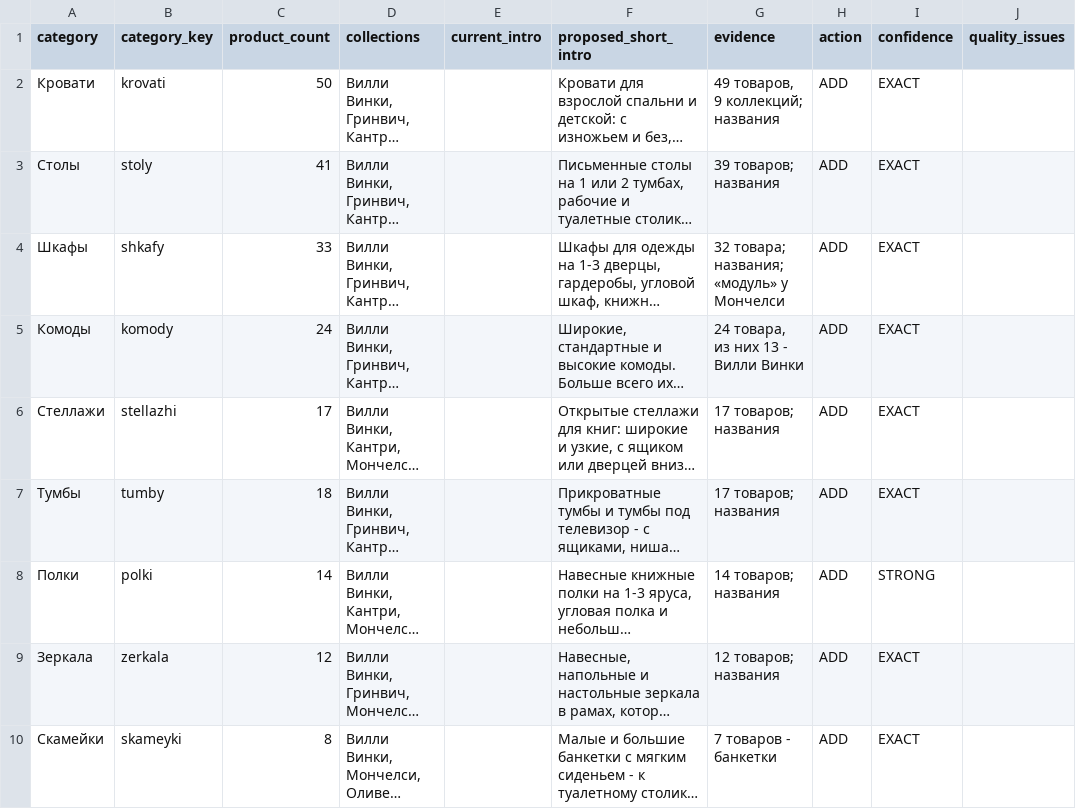
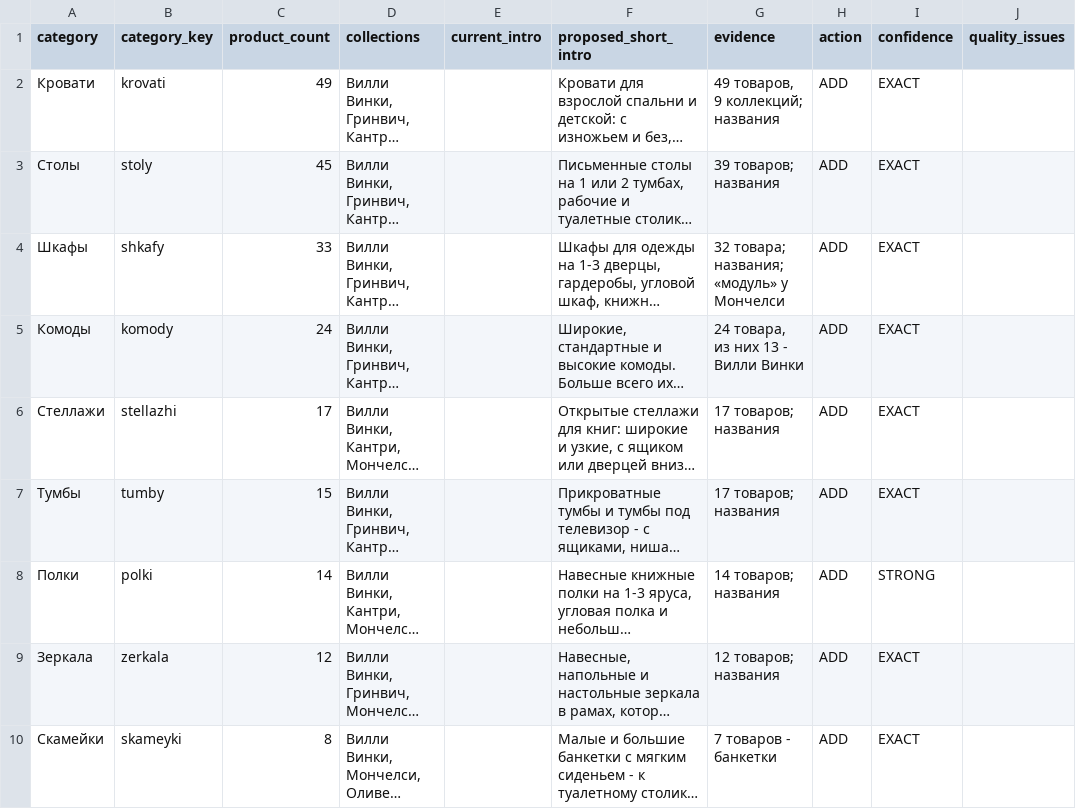
Before and after one commit to saintgroovie/furniture-commerce, a CSV file: docs/product-copy/editorial-pass-20261010/category-editorial-copy-board.csv, drawn as a sheet; only a part is shown; long unchanged cells end in …; the diff names each change by its address in the sheet, - before the commit and + after, or states it on an @@ line.

```diff
--- a/docs/product-copy/editorial-pass-20261010/category-editorial-copy-board.csv
+++ b/docs/product-copy/editorial-pass-20261010/category-editorial-copy-board.csv
-C2 (product_count): 50
+C2 (product_count): 49
-C3 (product_count): 41
+C3 (product_count): 45
-C7 (product_count): 18
+C7 (product_count): 15
```
Also changed, not shown: docs/product-copy/editorial-pass-20261010/content-family-board.csv, docs/product-copy/editorial-pass-20261010/product-editorial-copy-board.csv, 13 other files.
